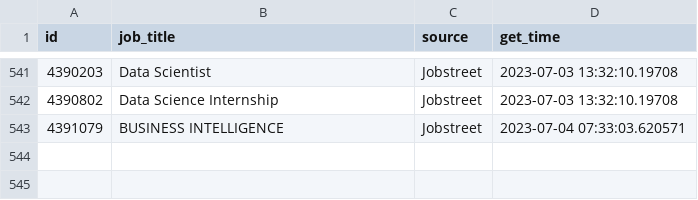
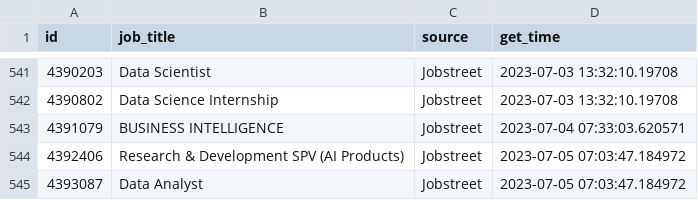
Before and after one commit to akherlan/jobvacancy, a CSV file: output/posted.csv, drawn as a sheet; only a part is shown, gaps mark what is left out.

```diff
--- a/output/posted.csv
+++ b/output/posted.csv
@@ -543 +543,3 @@
 "4391079","BUSINESS INTELLIGENCE","Jobstreet",2023-07-04 07:33:03.620571
+"4392406","Research & Development SPV (AI Products)","Jobstreet",2023-07-05 07:03:47.184972
+"4393087","Data Analyst","Jobstreet",2023-07-05 07:03:47.184972
```
Also changed, not shown: output/audit.csv, output/scraped.csv.
